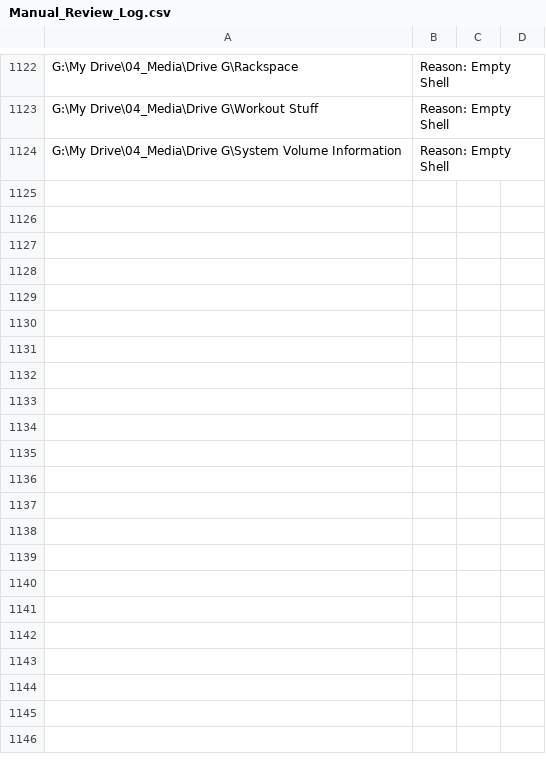
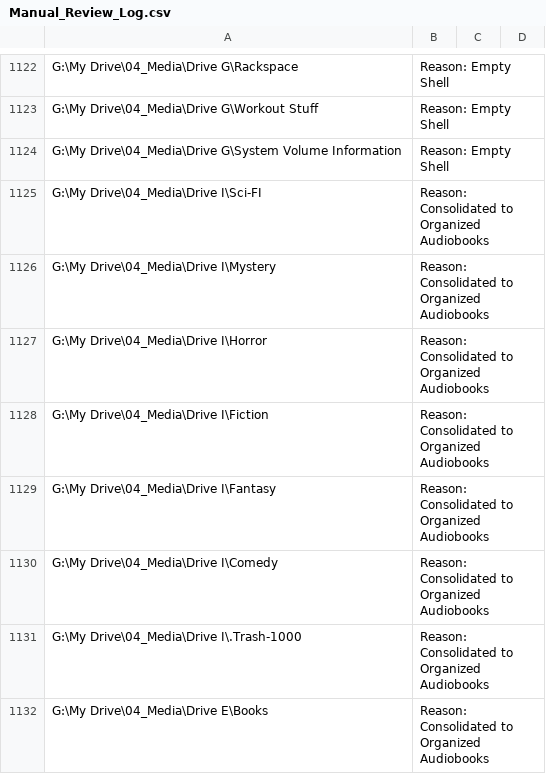
Before and after one commit to Pettythug/audiobook-migration-system, a CSV file: Manual_Review_Log.csv, drawn as a sheet; only a part is shown, gaps mark what is left out; the diff names each change by its address in the sheet, - before the commit and + after, or states it on an @@ line.

```diff
--- a/Manual_Review_Log.csv
+++ b/Manual_Review_Log.csv
+row 1125: G:\My Drive\04_Media\Drive I\Sci-FI | Reason: Consolidated to Organized Audiobooks
+row 1126: G:\My Drive\04_Media\Drive I\Mystery | Reason: Consolidated to Organized Audiobooks
+row 1127: G:\My Drive\04_Media\Drive I\Horror | Reason: Consolidated to Organized Audiobooks
+row 1128: G:\My Drive\04_Media\Drive I\Fiction | Reason: Consolidated to Organized Audiobooks
+row 1129: G:\My Drive\04_Media\Drive I\Fantasy | Reason: Consolidated to Organized Audiobooks
+row 1130: G:\My Drive\04_Media\Drive I\Comedy | Reason: Consolidated to Organized Audiobooks
+row 1131: G:\My Drive\04_Media\Drive I\.Trash-1000 | Reason: Consolidated to Organized Audiobooks
+row 1132: G:\My Drive\04_Media\Drive E\Books | Reason: Consolidated to Organized Audiobooks
```
Also changed, not shown: 1 other file.
